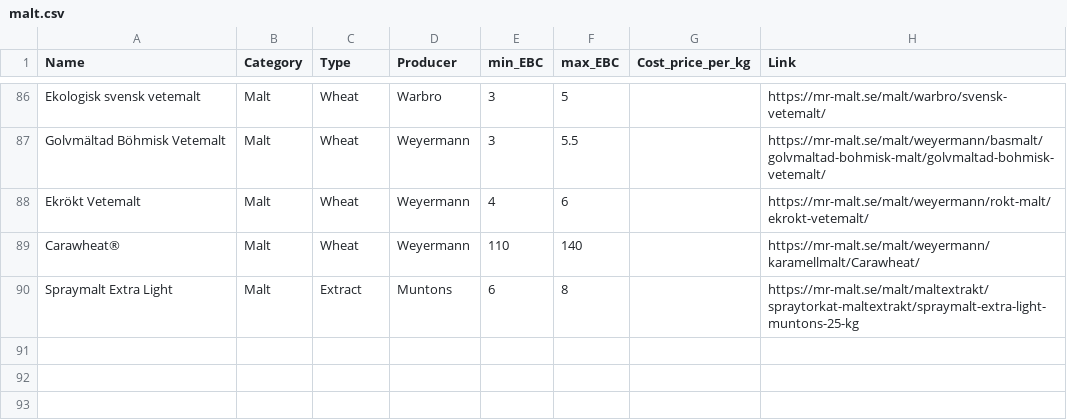
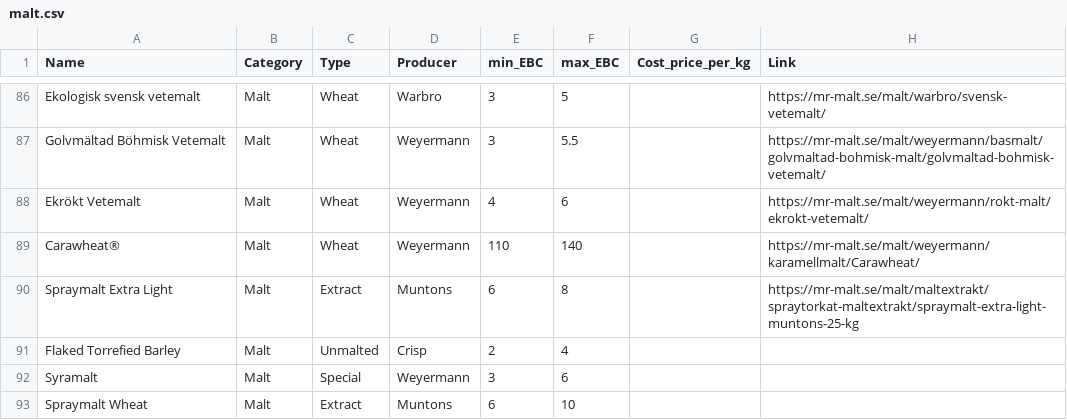
Before and after one commit to tedelm/brewhouse, a CSV file: app/src/internal/database/seed/malt.csv, drawn as a sheet; only a part is shown, gaps mark what is left out; the diff names each change by its address in the sheet, - before the commit and + after, or states it on an @@ line.

```diff
--- a/app/src/internal/database/seed/malt.csv
+++ b/app/src/internal/database/seed/malt.csv
+row 91: Flaked Torrefied Barley | Malt | Unmalted | Crisp | 2 | 4
+row 92: Syramalt | Malt | Special | Weyermann | 3 | 6
+row 93: Spraymalt Wheat | Malt | Extract | Muntons | 6 | 10
```
Also changed, not shown: app/src/internal/database/seed/misc.csv, misc/inventory/misc.csv, 44 other files.
